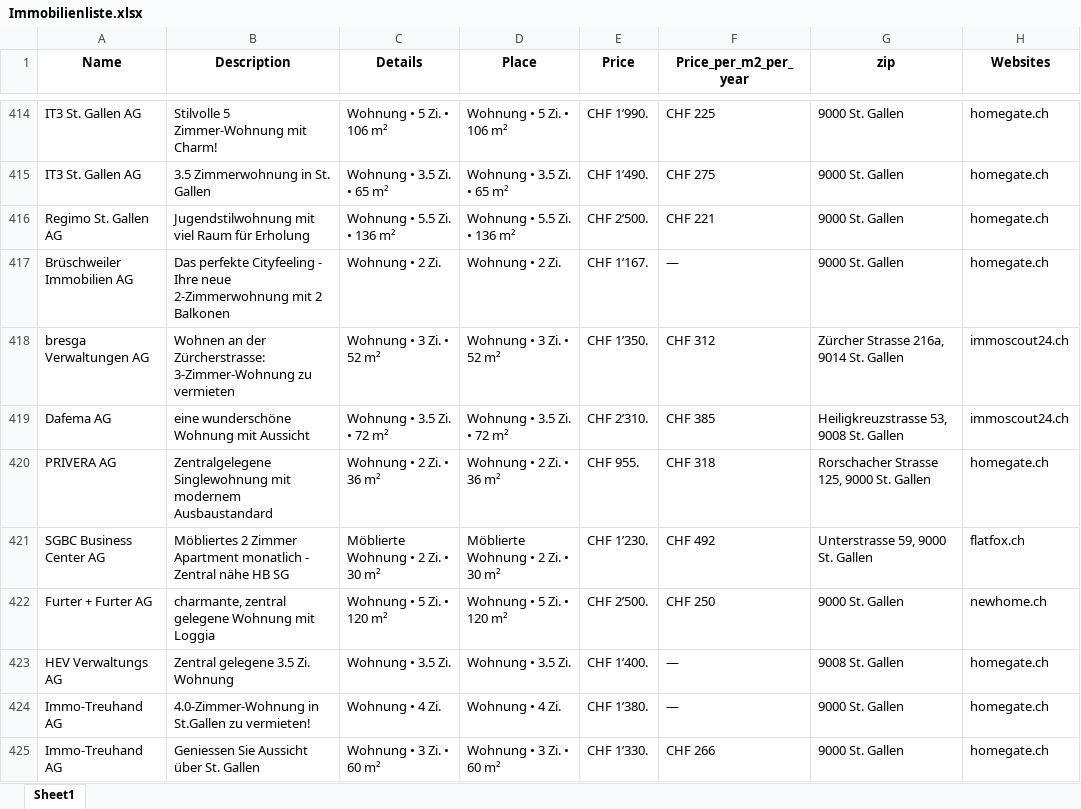
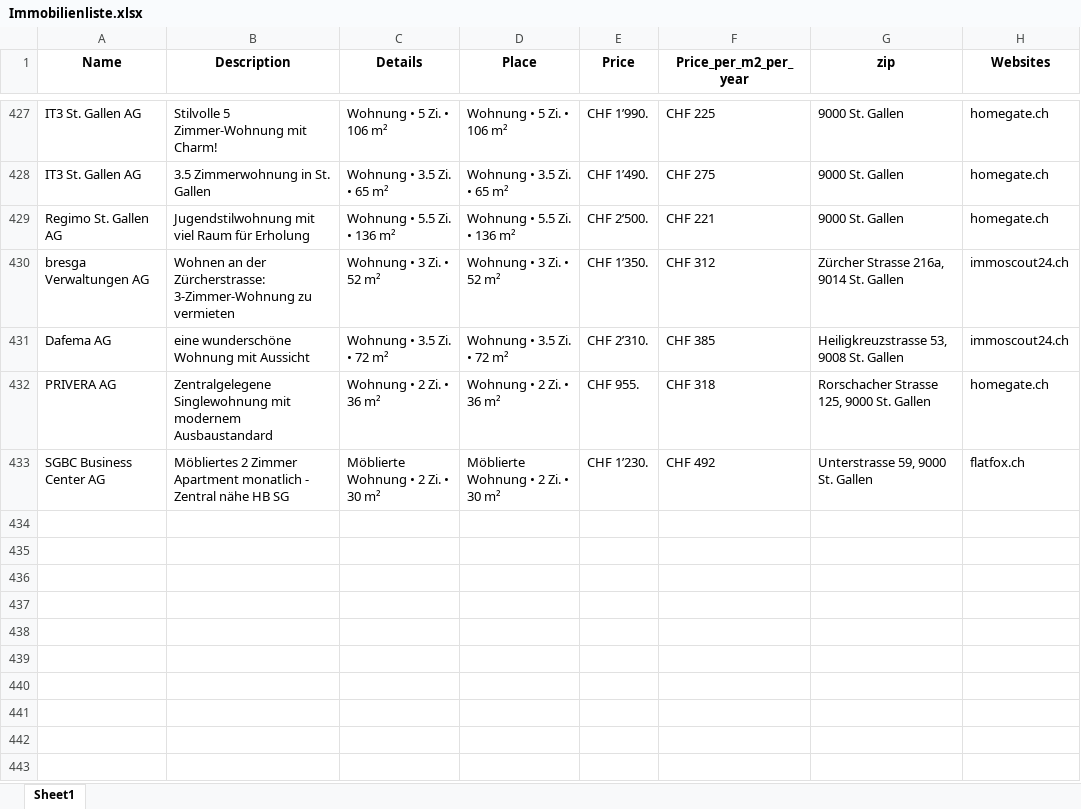
Before and after one commit to lorexzx/CS, an Excel workbook: Immobilienliste.xlsx, sheet Sheet1, drawn as a sheet; only a part is shown, gaps mark what is left out; values as stored, in another font and other column widths than the file's, no borders; removed rows and columns are numbered as before the commit, all else as after; the diff covers the shown part only; the diff names each change by its address in the sheet, - before the commit and + after, or states it on an @@ line.

Commit message:
Updated Immobilienliste via Workflow

```diff
--- a/Immobilienliste.xlsx (sheet Sheet1)
+++ b/Immobilienliste.xlsx (sheet Sheet1)
-row 417: Brüschweiler Immobilien AG | Das perfekte Cityfeeling - Ihre neue 2-Zimmerwohnung mit 2 Balkonen | Wohnung • 2 Zi. | Wohnung • 2 Zi. | CHF 1’167. | — | 9000 St. Gallen | homegate.ch
-row 422: Furter + Furter AG | charmante, zentral gelegene Wohnung mit Loggia | Wohnung • 5 Zi. • 120 m² | Wohnung • 5 Zi. • 120 m² | CHF 2’500. | CHF 250 | 9000 St. Gallen | newhome.ch
-row 423: HEV Verwaltungs AG | Zentral gelegene 3.5 Zi. Wohnung | Wohnung • 3.5 Zi. | Wohnung • 3.5 Zi. | CHF 1’400. | — | 9008 St. Gallen | homegate.ch
-row 424: Immo-Treuhand AG | 4.0-Zimmer-Wohnung in St.Gallen zu vermieten! | Wohnung • 4 Zi. | Wohnung • 4 Zi. | CHF 1’380. | — | 9000 St. Gallen | homegate.ch
-row 425: Immo-Treuhand AG | Geniessen Sie Aussicht über St. Gallen | Wohnung • 3 Zi. • 60 m² | Wohnung • 3 Zi. • 60 m² | CHF 1’330. | CHF 266 | 9000 St. Gallen | homegate.ch
```
Also changed, not shown: 29 added rows, 24 removed rows and 22 edited cells elsewhere in this sheet.
